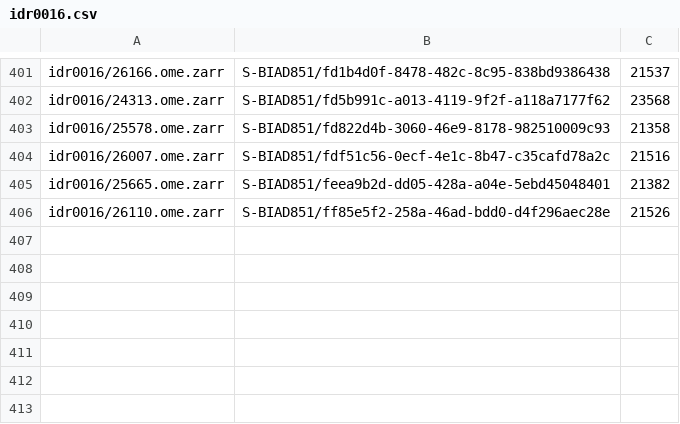
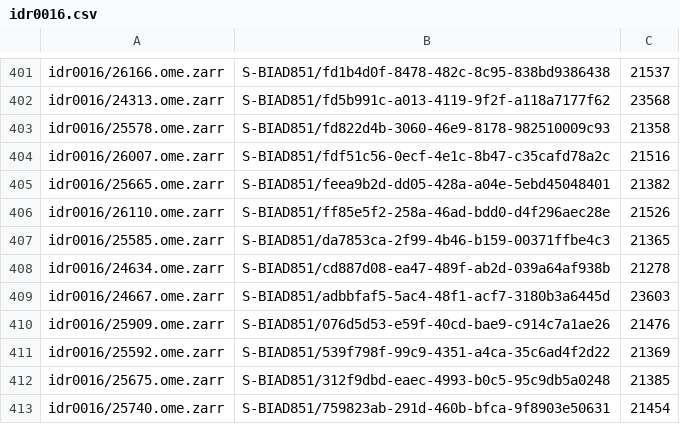
Before and after one commit to IDR/mkngff_upgrade_scripts, a CSV file: ngff_filesets/idr0016.csv, drawn as a sheet; only a part is shown, gaps mark what is left out; the diff names each change by its address in the sheet, - before the commit and + after, or states it on an @@ line.

Commit message:
Update idr0016 to work with original Fileset IDs at bia s3

```diff
--- a/ngff_filesets/idr0016.csv
+++ b/ngff_filesets/idr0016.csv
+row 407: idr0016/25585.ome.zarr | S-BIAD851/da7853ca-2f99-4b46-b159-00371ffbe4c3 | 21365
+row 408: idr0016/24634.ome.zarr | S-BIAD851/cd887d08-ea47-489f-ab2d-039a64af938b | 21278
+row 409: idr0016/24667.ome.zarr | S-BIAD851/adbbfaf5-5ac4-48f1-acf7-3180b3a6445d | 23603
+row 410: idr0016/25909.ome.zarr | S-BIAD851/076d5d53-e59f-40cd-bae9-c914c7a1ae26 | 21476
+row 411: idr0016/25592.ome.zarr | S-BIAD851/539f798f-99c9-4351-a4ca-35c6ad4f2d22 | 21369
+row 412: idr0016/25675.ome.zarr | S-BIAD851/312f9dbd-eaec-4993-b0c5-95c9db5a0248 | 21385
+row 413: idr0016/25740.ome.zarr | S-BIAD851/759823ab-291d-460b-bfca-9f8903e50631 | 21454
```
Also changed, not shown: 7 other files.
